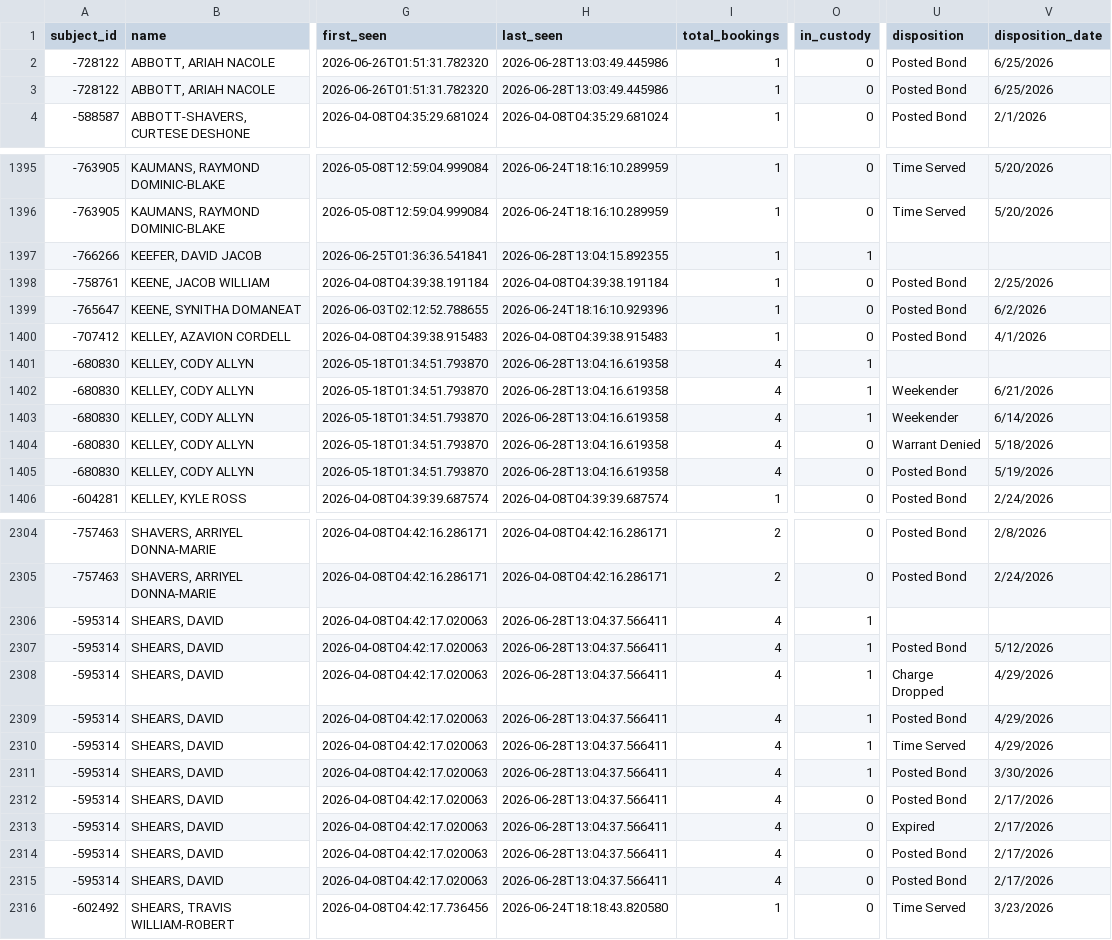
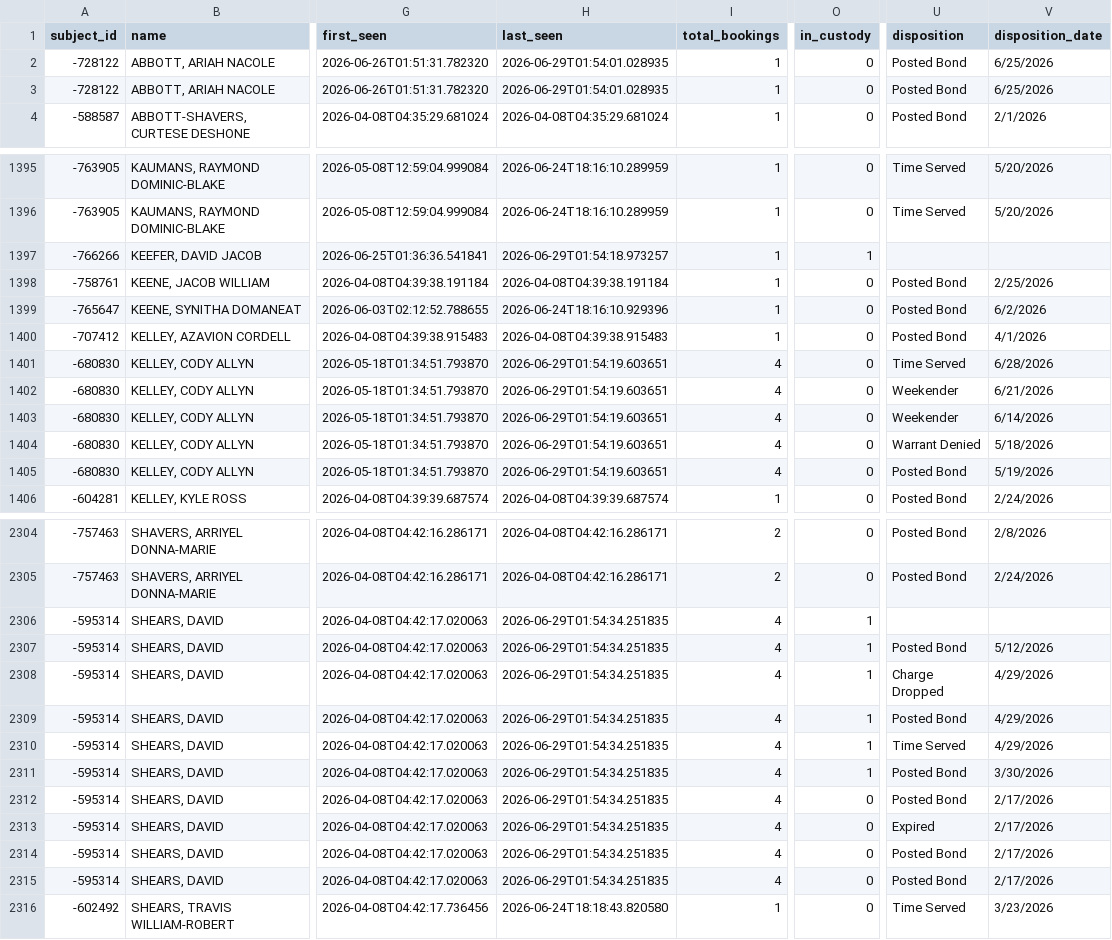
Before and after one commit to kalebwolfgang/kalamazoo-jail-scraper, a CSV file: jail_master.csv, drawn as a sheet; only a part is shown, gaps mark what is left out; the diff covers the shown part only; the diff names each change by its address in the sheet, - before the commit and + after, or states it on an @@ line.

```diff
--- a/jail_master.csv
+++ b/jail_master.csv
-H2:H3 (last_seen): 2026-06-28T13:03:49.445986
+H2:H3 (last_seen): 2026-06-29T01:54:01.028935
-H1397 (last_seen): 2026-06-28T13:04:15.892355
+H1397 (last_seen): 2026-06-29T01:54:18.973257
-H1401:H1405 (last_seen): 2026-06-28T13:04:16.619358
+H1401:H1405 (last_seen): 2026-06-29T01:54:19.603651
-O1401:O1403 (in_custody): 1
+O1401:O1403 (in_custody): 0
-U1401 (disposition): (empty)
+U1401 (disposition): Time Served
-V1401 (disposition_date): (empty)
+V1401 (disposition_date): 6/28/2026
-H2306:H2315 (last_seen): 2026-06-28T13:04:37.566411
+H2306:H2315 (last_seen): 2026-06-29T01:54:34.251835
```
Also changed, not shown: 131 edited cells elsewhere in this file, 1 other file.
